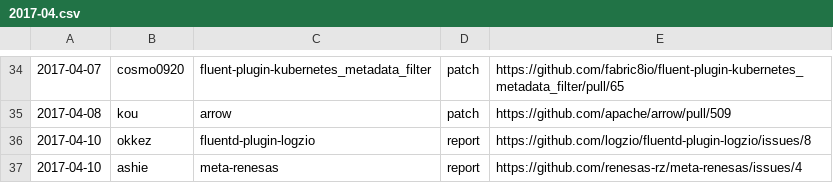
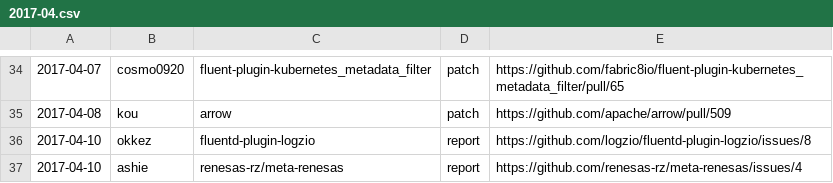
Before and after one commit to clear-code/statistics, a CSV file: upstream-feedback/2017-04.csv, drawn as a sheet; only a part is shown, gaps mark what is left out.

Commit message:
Add "renesas-rz/" prefix before meta-renesas
Beacuse meta-renesas exist in both renesas-rz & renesas-rcar.

```diff
--- a/upstream-feedback/2017-04.csv
+++ b/upstream-feedback/2017-04.csv
@@ -36,2 +36,2 @@
 2017-04-10,okkez,fluentd-plugin-logzio,report,https://github.com/logzio/fluentd-plugin-logzio/issues/8
-2017-04-10,ashie,meta-renesas,report,https://github.com/renesas-rz/meta-renesas/issues/4
+2017-04-10,ashie,renesas-rz/meta-renesas,report,https://github.com/renesas-rz/meta-renesas/issues/4
```
